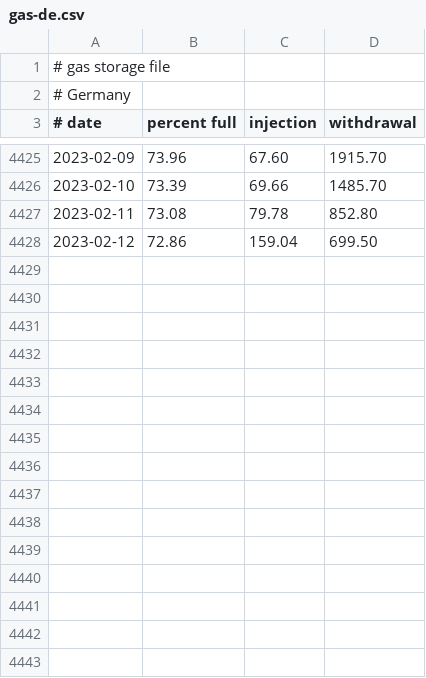
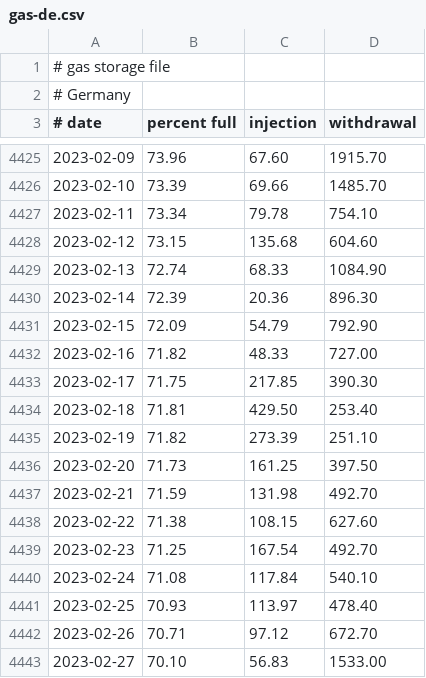
Before and after one commit to wp-xyz/gas_storage, a CSV file: data/gas-de.csv, drawn as a sheet; only a part is shown, gaps mark what is left out; the diff covers the shown part only.

Commit message:
Update data files

```diff
--- a/data/gas-de.csv
+++ b/data/gas-de.csv
@@ -4426,3 +4426,18 @@
 2023-02-10	73.39	69.66	1485.70
-2023-02-11	73.08	79.78	852.80
-2023-02-12	72.86	159.04	699.50
+2023-02-11	73.34	79.78	754.10
+2023-02-12	73.15	135.68	604.60
+2023-02-13	72.74	68.33	1084.90
+2023-02-14	72.39	20.36	896.30
+2023-02-15	72.09	54.79	792.90
+2023-02-16	71.82	48.33	727.00
+2023-02-17	71.75	217.85	390.30
+2023-02-18	71.81	429.50	253.40
+2023-02-19	71.82	273.39	251.10
+2023-02-20	71.73	161.25	397.50
+2023-02-21	71.59	131.98	492.70
+2023-02-22	71.38	108.15	627.60
+2023-02-23	71.25	167.54	492.70
+2023-02-24	71.08	117.84	540.10
+2023-02-25	70.93	113.97	478.40
+2023-02-26	70.71	97.12	672.70
+2023-02-27	70.10	56.83	1533.00
```
Also changed, not shown: 23 added rows elsewhere in this file, data/gas-at.csv, data/gas-fr.csv, 17 other files.
